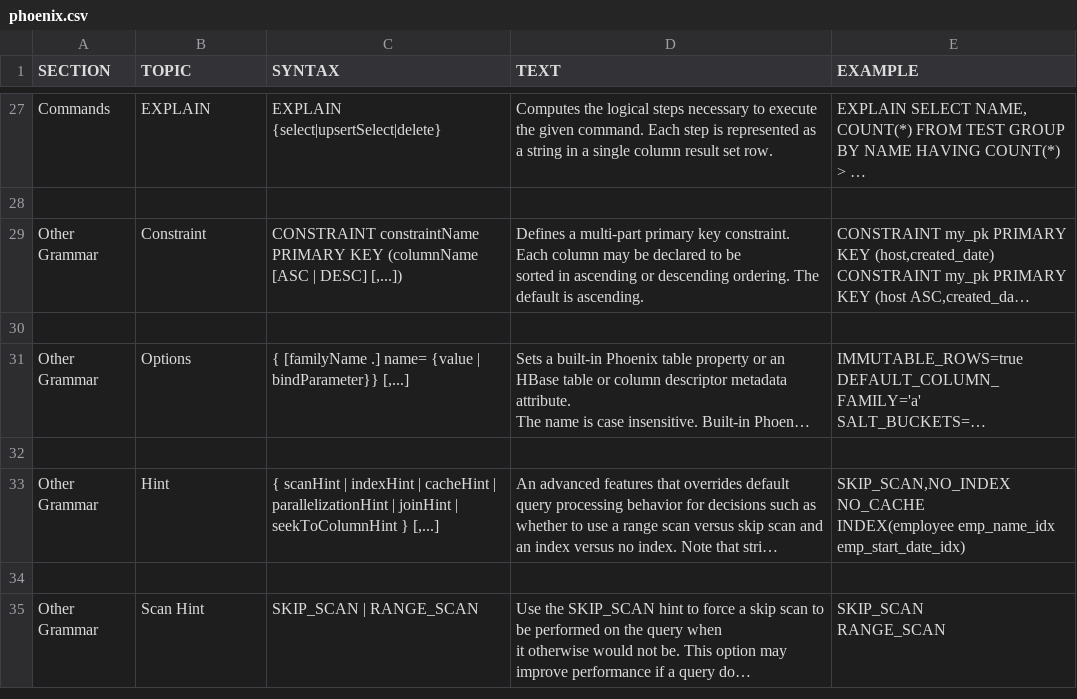
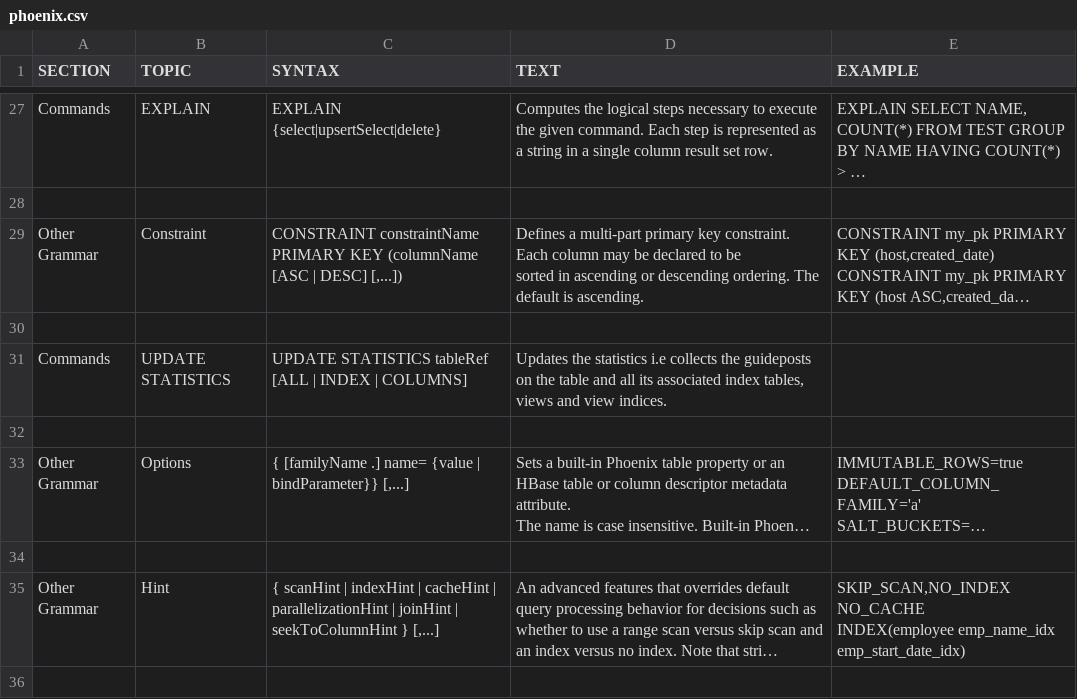
Before and after one commit to apache/phoenix-site, a CSV file: phoenix-docs/src/docsrc/help/phoenix.csv, drawn as a sheet; only a part is shown, gaps mark what is left out; the shorter side is filled out with more unchanged rows; long unchanged cells end in …; ↵ is a line break in a cell; the diff names each change by its address in the sheet, - before the commit and + after, or states it on an @@ line.

Commit message:
PHOENIX-1322-Add documentation for UPDATE STATISTICS command(Ramkrishna S Vasudevan)

```diff
--- a/phoenix-docs/src/docsrc/help/phoenix.csv
+++ b/phoenix-docs/src/docsrc/help/phoenix.csv
+row 31: Commands | UPDATE STATISTICS | UPDATE STATISTICS tableRef [ALL | INDEX | COLUMNS] | Updates the statistics i.e collects the guideposts on the table and all its associated index tables, ↵ views and view indices.
+row 32: (empty)
```
Also changed, not shown: 4 other files.
